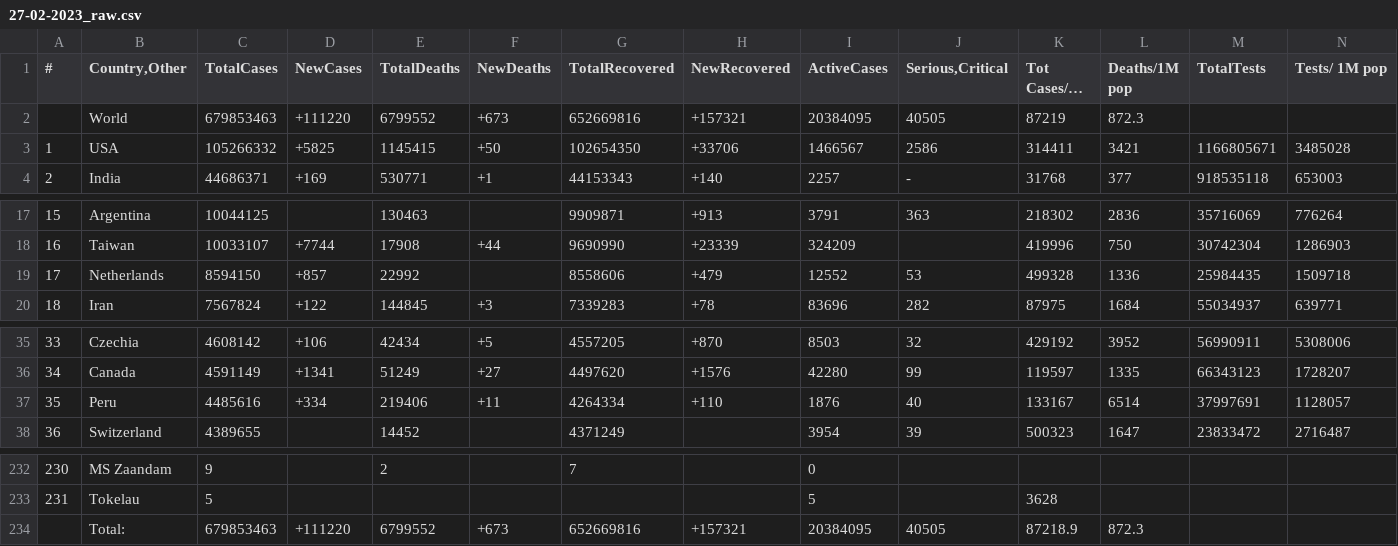
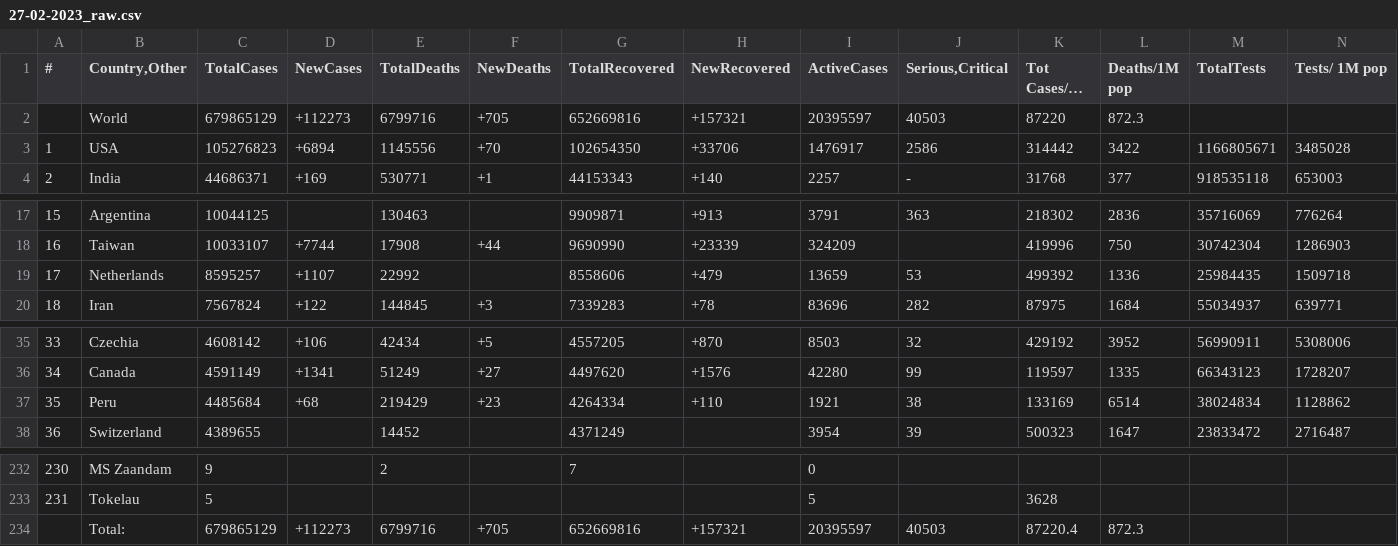
Before and after one commit to vntan/Covid-19-Analysis, a CSV file: raw_data/27-02-2023_raw.csv, drawn as a sheet; only a part is shown, gaps mark what is left out; long unchanged cells end in …; removed rows and columns are numbered as before the commit, all else as after; rows hold the shown columns only; the diff names each change by its address in the sheet, - before the commit and + after, or states it on an @@ line.

```diff
--- a/raw_data/27-02-2023_raw.csv
+++ b/raw_data/27-02-2023_raw.csv
-row 2:  | World | 679853463 | +111220 | 6799552 | +673 | 652669816 | +157321 | 20384095 | 40505 | 87219 | 872.3
+row 2:  | World | 679865129 | +112273 | 6799716 | +705 | 652669816 | +157321 | 20395597 | 40503 | 87220 | 872.3
-C3 (TotalCases): 105266332
+C3 (TotalCases): 105276823
-D3 (NewCases): +5825
+D3 (NewCases): +6894
-E3 (TotalDeaths): 1145415
+E3 (TotalDeaths): 1145556
-F3 (NewDeaths): +50
+F3 (NewDeaths): +70
-I3 (ActiveCases): 1466567
+I3 (ActiveCases): 1476917
-K3 (Tot Cases/1M pop): 314411
+K3 (Tot Cases/1M pop): 314442
-L3 (Deaths/1M pop): 3421
+L3 (Deaths/1M pop): 3422
-C19 (TotalCases): 8594150
+C19 (TotalCases): 8595257
-D19 (NewCases): +857
+D19 (NewCases): +1107
-I19 (ActiveCases): 12552
+I19 (ActiveCases): 13659
-K19 (Tot Cases/1M pop): 499328
+K19 (Tot Cases/1M pop): 499392
-C37 (TotalCases): 4485616
+C37 (TotalCases): 4485684
-D37 (NewCases): +334
+D37 (NewCases): +68
-E37 (TotalDeaths): 219406
+E37 (TotalDeaths): 219429
-F37 (NewDeaths): +11
+F37 (NewDeaths): +23
-I37 (ActiveCases): 1876
+I37 (ActiveCases): 1921
-J37 (Serious,Critical): 40
+J37 (Serious,Critical): 38
-K37 (Tot Cases/1M pop): 133167
+K37 (Tot Cases/1M pop): 133169
-M37 (TotalTests): 37997691
+M37 (TotalTests): 38024834
-N37 (Tests/ 1M pop): 1128057
+N37 (Tests/ 1M pop): 1128862
-row 234:  | Total: | 679853463 | +111220 | 6799552 | +673 | 652669816 | +157321 | 20384095 | 40505 | 87218.9 | 872.3
+row 234:  | Total: | 679865129 | +112273 | 6799716 | +705 | 652669816 | +157321 | 20395597 | 40503 | 87220.4 | 872.3
```
Also changed, not shown: data/28-02-2023.csv, 2 other files.
